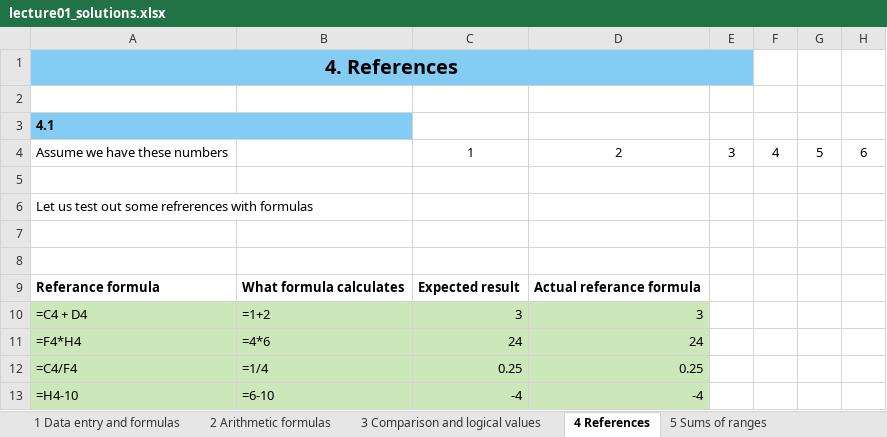
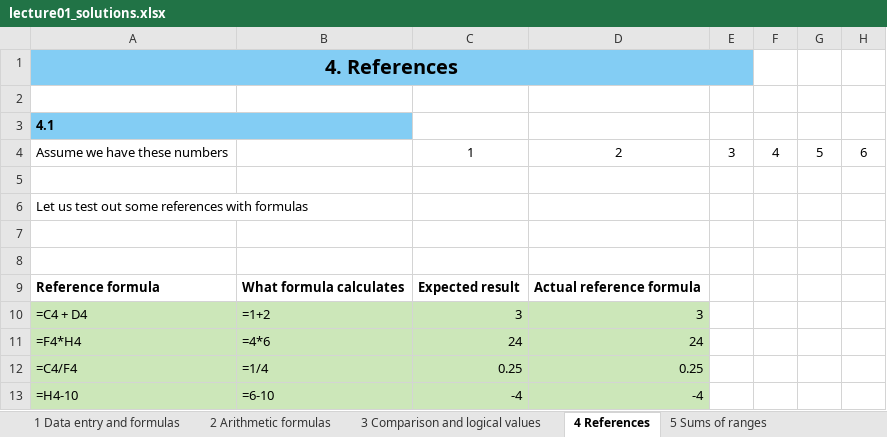
Before and after one commit to BI-DS/ELE-3915, an Excel workbook: slides/lecture01_solutions.xlsx, sheet 4 References, drawn as a sheet; values as stored, in another font and other column widths than the file's, no borders; the diff names each change by its address in the sheet, - before the commit and + after, or states it on an @@ line.

```diff
--- a/slides/lecture01_solutions.xlsx (sheet 4 References)
+++ b/slides/lecture01_solutions.xlsx (sheet 4 References)
-A6: …out some refrerences with formulas
+A6: …out some references with formulas
-A9: Referance formula
+A9: Reference formula
-D9: Actual referance formula
+D9: Actual reference formula
```
Also changed, not shown: slides/lecture01.xlsx, 11 other files.
